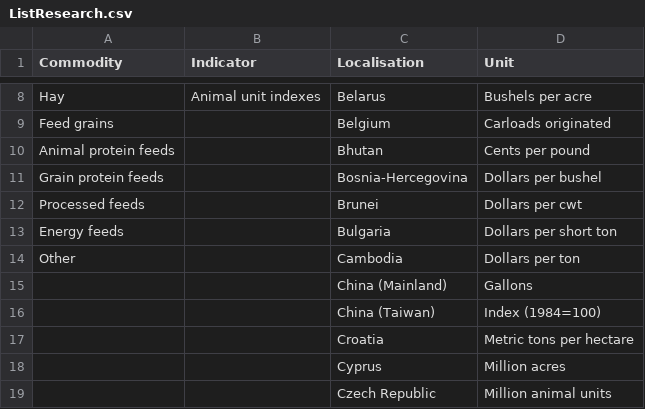
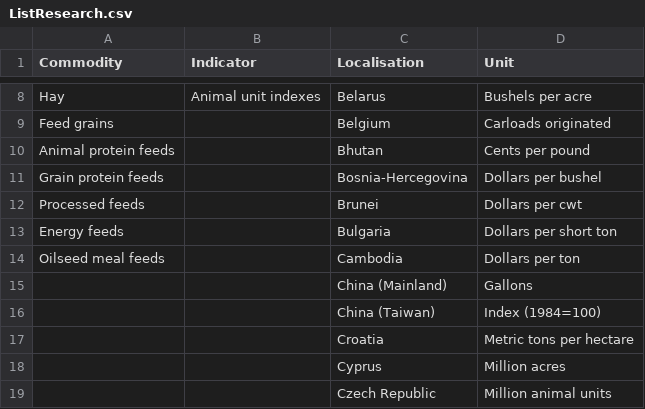
Before and after one commit to Sylkaron/Food_Crops, a CSV file: src/ListResearch.csv, drawn as a sheet; only a part is shown, gaps mark what is left out.

```diff
--- a/src/ListResearch.csv
+++ b/src/ListResearch.csv
@@ -13,3 +13,3 @@ Processed feeds,,Brunei,Dollars per cwt
 Energy feeds,,Bulgaria,Dollars per short ton
-Other,,Cambodia,Dollars per ton
+Oilseed meal feeds,,Cambodia,Dollars per ton
 ,,China (Mainland),Gallons
```
Also changed, not shown: 3 other files.
